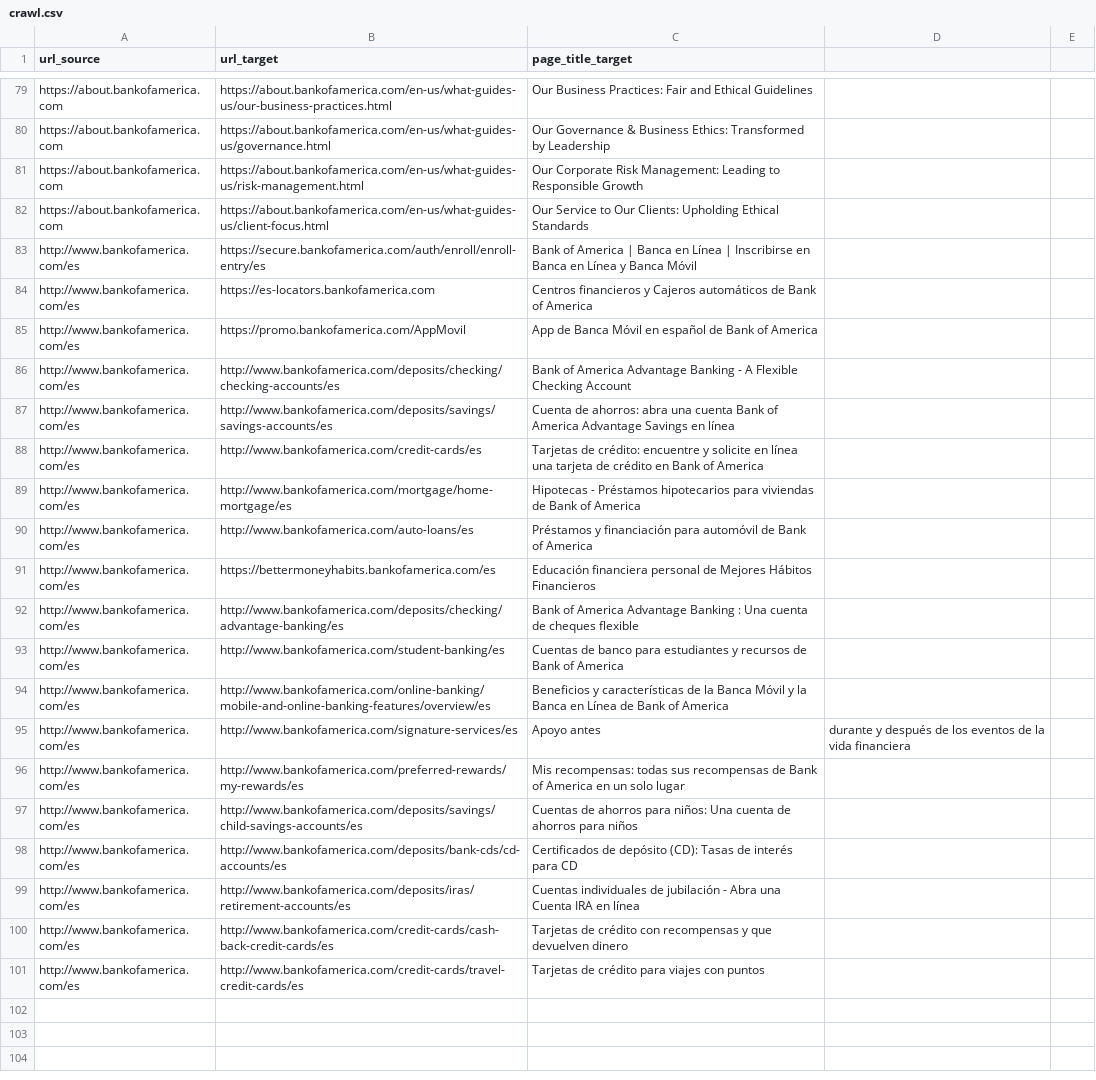
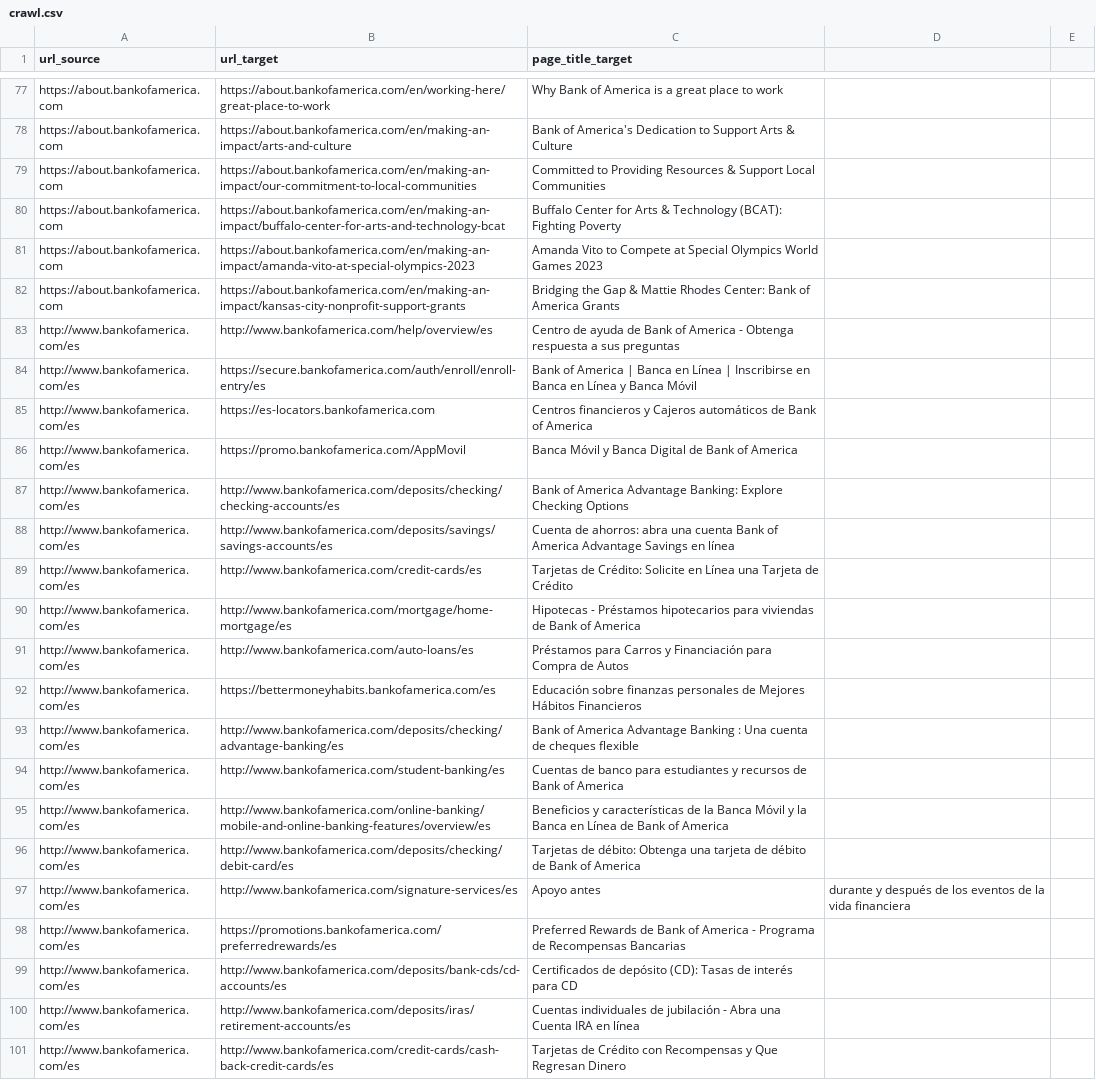
Before and after one commit to wutmeownow/phys441, a CSV file: JupyterNotebooks/General/crawl.csv, drawn as a sheet; only a part is shown, gaps mark what is left out; removed rows and columns are numbered as before the commit, all else as after; the diff covers the shown part only; the diff names each change by its address in the sheet, - before the commit and + after, or states it on an @@ line.

```diff
--- a/JupyterNotebooks/General/crawl.csv
+++ b/JupyterNotebooks/General/crawl.csv
-B77 (url_target): https://about.bankofamerica.com/en-us/what-guides-us/our-business-practices.html
+B77 (url_target): https://about.bankofamerica.com/en/working-here/great-place-to-work
-C77 (page_title_target): Our Business Practices: Fair and Ethical Guidelines
+C77 (page_title_target): Why Bank of America is a great place to work
-B78 (url_target): https://about.bankofamerica.com/en-us/what-guides-us/governance.html
+B78 (url_target): https://about.bankofamerica.com/en/making-an-impact/arts-and-culture
-C78 (page_title_target): Our Governance & Business Ethics: Transformed by Leadership
+C78 (page_title_target): Bank of America's Dedication to Support Arts & Culture
-B79 (url_target): https://about.bankofamerica.com/en-us/what-guides-us/risk-management.html
+B79 (url_target): https://about.bankofamerica.com/en/making-an-impact/our-commitment-to-local-communities
-C79 (page_title_target): Our Corporate Risk Management: Leading to Responsible Growth
+C79 (page_title_target): Committed to Providing Resources & Support Local Communities
+row 80: https://about.bankofamerica.com | https://about.bankofamerica.com/en/making-an-impact/buffalo-center-for-arts-and-technology-bcat | Buffalo Center for Arts & Technology (BCAT): Fighting Poverty
+row 81: https://about.bankofamerica.com | https://about.bankofamerica.com/en/making-an-impact/amanda-vito-at-special-olympics-2023 | Amanda Vito to Compete at Special Olympics World Games 2023
-B82 (url_target): https://about.bankofamerica.com/en-us/what-guides-us/client-focus.html
+B82 (url_target): https://about.bankofamerica.com/en/making-an-impact/kansas-city-nonprofit-support-grants
-C82 (page_title_target): Our Service to Our Clients: Upholding Ethical Standards
+C82 (page_title_target): Bridging the Gap & Mattie Rhodes Center: Bank of America Grants
+row 83: http://www.bankofamerica.com/es | http://www.bankofamerica.com/help/overview/es | Centro de ayuda de Bank of America - Obtenga respuesta a sus preguntas
-C86 (page_title_target): App de Banca Móvil en español de Bank…
+C86 (page_title_target): Banca Móvil y Banca Digital de Bank…
-C87 (page_title_target): …America Advantage Banking - A Flexible Checking Account
+C87 (page_title_target): …America Advantage Banking: Explore Checking Options
-C89 (page_title_target): Tarjetas de crédito: encuentre y solicite en línea una tarjeta de crédito en Bank of America
+C89 (page_title_target): Tarjetas de Crédito: Solicite en Línea una Tarjeta de Crédito
-C91 (page_title_target): Préstamos y financiación para automóvil de Bank of America
+C91 (page_title_target): Préstamos para Carros y Financiación para Compra de Autos
-C92 (page_title_target): Educación financiera personal de Mejores…
+C92 (page_title_target): Educación sobre finanzas personales de Mejores…
+row 96: http://www.bankofamerica.com/es | http://www.bankofamerica.com/deposits/checking/debit-card/es | Tarjetas de débito: Obtenga una tarjeta de débito de Bank of America
-B98 (url_target): http://www.bankofamerica.com/preferred-rewards/my-rewards/es
+B98 (url_target): https://promotions.bankofamerica.com/preferredrewards/es
-C98 (page_title_target): Mis recompensas: todas sus recompensas de Bank of America en un solo lugar
+C98 (page_title_target): Preferred Rewards de Bank of America - Programa de Recompensas Bancarias
-row 97: http://www.bankofamerica.com/es | http://www.bankofamerica.com/deposits/savings/child-savings-accounts/es | Cuentas de ahorros para niños: Una cuenta de ahorros para niños
-C101 (page_title_target): Tarjetas de crédito con recompensas y que devuelven dinero
+C101 (page_title_target): Tarjetas de Crédito con Recompensas y Que Regresan Dinero
-row 101: http://www.bankofamerica.com/es | http://www.bankofamerica.com/credit-cards/travel-credit-cards/es | Tarjetas de crédito para viajes con puntos
```
Also changed, not shown: 13 added rows, 15 removed rows, 2 moved rows and 36 edited cells elsewhere in this file, 36 other files.
